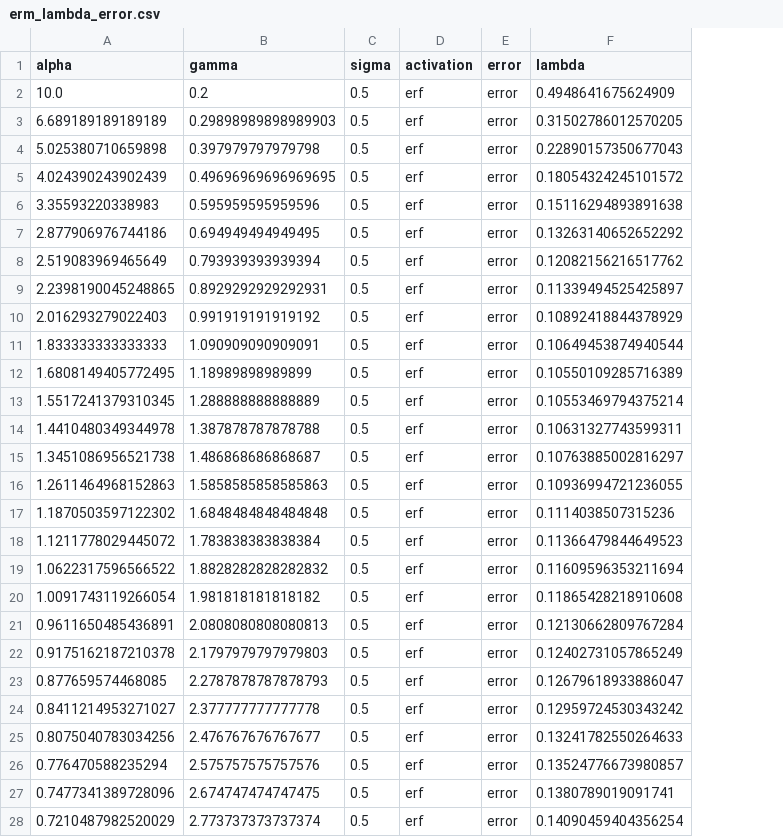
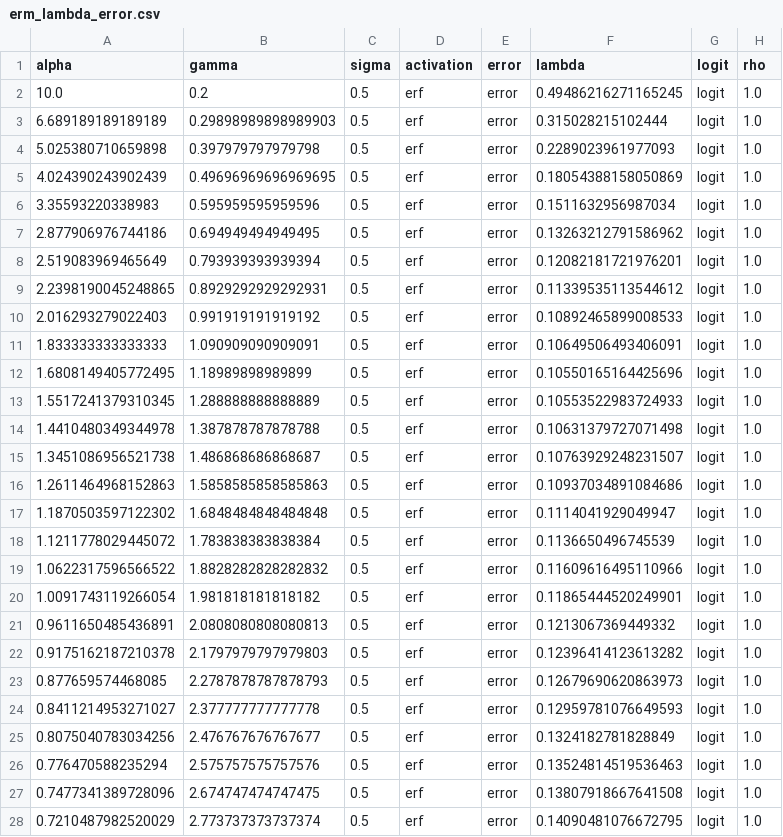
Before and after one commit to SPOC-group/double_descent_uncertainty, a CSV file: data/erm_lambda_error.csv, drawn as a sheet; only a part is shown; the diff covers the shown part only; the diff names each change by its address in the sheet, - before the commit and + after, or states it on an @@ line.

```diff
--- a/data/erm_lambda_error.csv
+++ b/data/erm_lambda_error.csv
+column G (logit), rows 2-28: all logit
+column H (rho), rows 2-28: all 1.0
-F2 (lambda): 0.4948641675624909
+F2 (lambda): 0.49486216271165245
-F3 (lambda): 0.31502786012570205
+F3 (lambda): 0.315028215102444
-F4 (lambda): 0.22890157350677043
+F4 (lambda): 0.2289023961977093
-F5 (lambda): 0.18054324245101572
+F5 (lambda): 0.18054388158050869
-F6 (lambda): 0.15116294893891638
+F6 (lambda): 0.1511632956987034
-F7 (lambda): 0.13263140652652292
+F7 (lambda): 0.13263212791586962
-F8 (lambda): 0.12082156216517762
+F8 (lambda): 0.12082181721976201
-F9 (lambda): 0.11339494525425897
+F9 (lambda): 0.11339535113544612
-F10 (lambda): 0.10892418844378929
+F10 (lambda): 0.10892465899008533
-F11 (lambda): 0.10649453874940544
+F11 (lambda): 0.10649506493406091
-F12 (lambda): 0.10550109285716389
+F12 (lambda): 0.10550165164425696
-F13 (lambda): 0.10553469794375214
+F13 (lambda): 0.10553522983724933
-F14 (lambda): 0.10631327743599311
+F14 (lambda): 0.10631379727071498
-F15 (lambda): 0.10763885002816297
+F15 (lambda): 0.10763929248231507
-F16 (lambda): 0.10936994721236055
+F16 (lambda): 0.10937034891084686
-F17 (lambda): 0.1114038507315236
+F17 (lambda): 0.1114041929049947
-F18 (lambda): 0.11366479844649523
+F18 (lambda): 0.1136650496745539
-F19 (lambda): 0.11609596353211694
+F19 (lambda): 0.11609616495110966
-F20 (lambda): 0.11865428218910608
+F20 (lambda): 0.11865444520249901
-F21 (lambda): 0.12130662809767284
+F21 (lambda): 0.1213067369449332
-F22 (lambda): 0.12402731057865249
+F22 (lambda): 0.12396414123613282
-F23 (lambda): 0.12679618933886047
+F23 (lambda): 0.12679690620863973
-F24 (lambda): 0.12959724530343242
+F24 (lambda): 0.12959781076649593
-F25 (lambda): 0.13241782550264633
+F25 (lambda): 0.1324182781828849
-F26 (lambda): 0.13524776673980857
+F26 (lambda): 0.13524814519536463
-F27 (lambda): 0.1380789019091741
+F27 (lambda): 0.13807918667641508
-F28 (lambda): 0.14090459404356254
+F28 (lambda): 0.14090481076672795
```
Also changed, not shown: 73 edited cells elsewhere in this file, data/erm_lambda_loss.csv, 22 other files.
